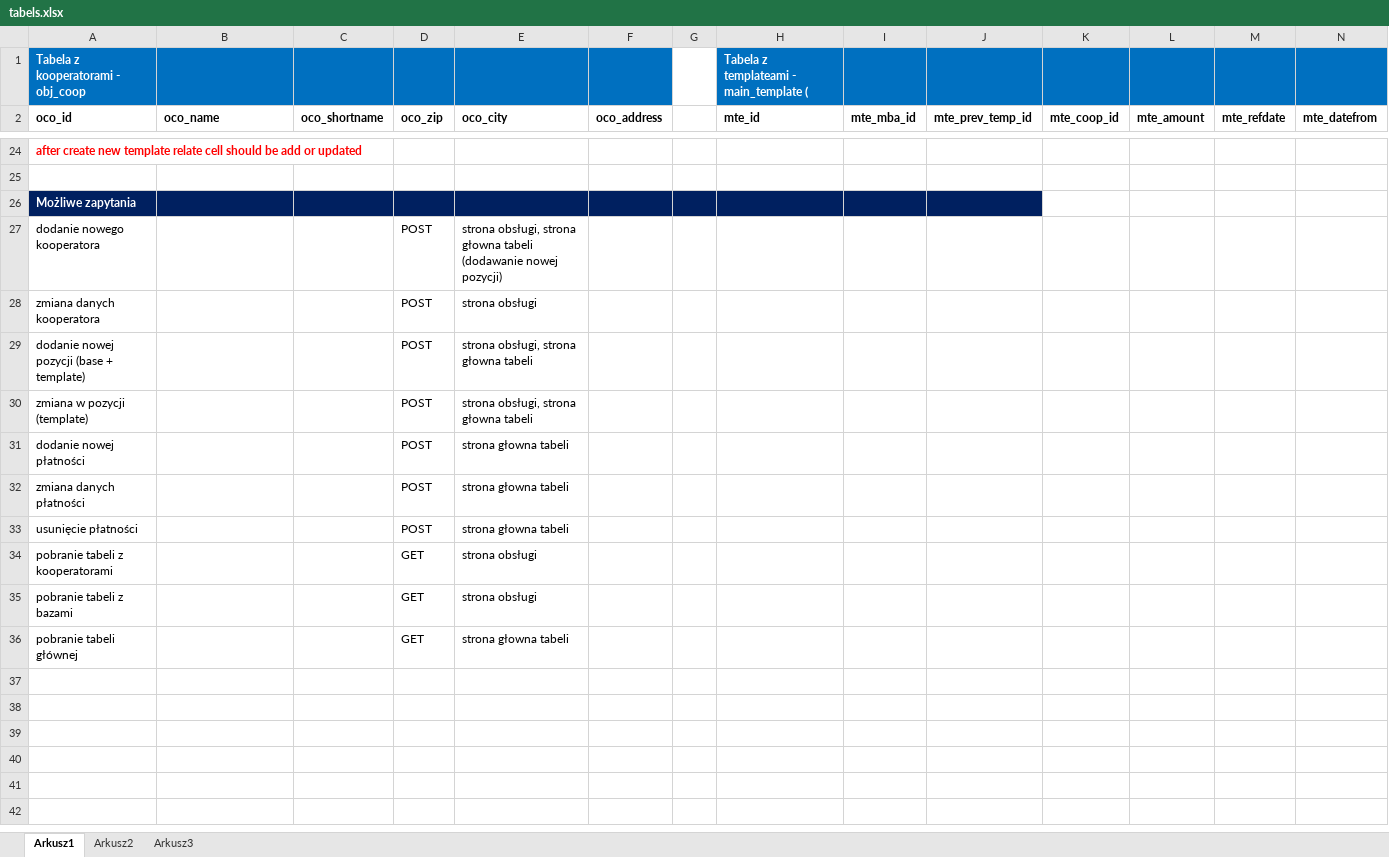
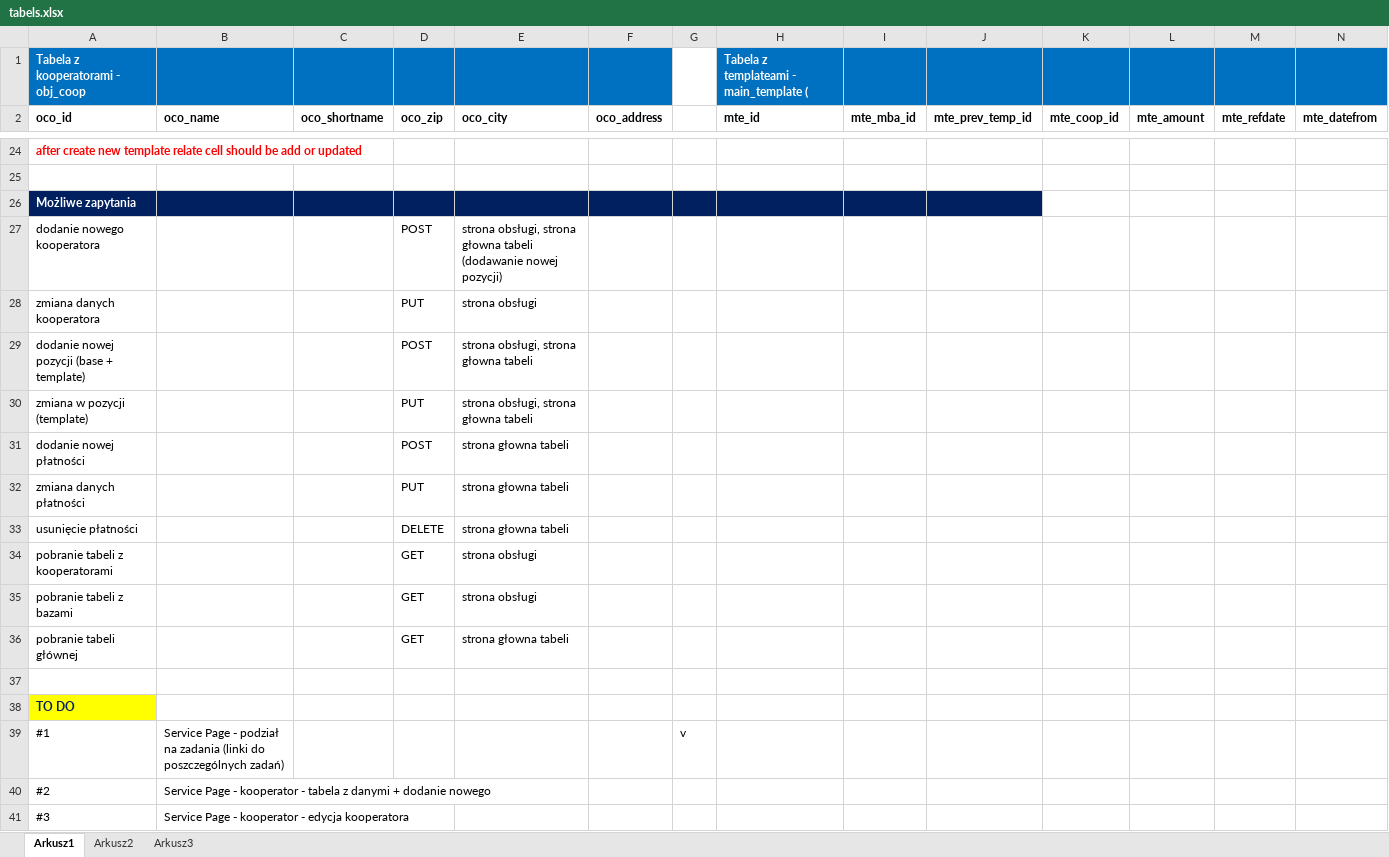
Before and after one commit to onemanwebdev/budget, an Excel workbook: tabels.xlsx, sheet Arkusz1, drawn as a sheet; only a part is shown, gaps mark what is left out; values as stored, in another font and other column widths than the file's, no borders; rows hold the shown columns only; the diff names each change by its address in the sheet, - before the commit and + after, or states it on an @@ line.

```diff
--- a/tabels.xlsx (sheet Arkusz1)
+++ b/tabels.xlsx (sheet Arkusz1)
-D28 (oco_zip): POST
+D28 (oco_zip): PUT
-D30 (oco_zip): POST
+D30 (oco_zip): PUT
-D32 (oco_zip): POST
+D32 (oco_zip): PUT
-D33 (oco_zip): POST
+D33 (oco_zip): DELETE
+row 37: (empty)
+row 38: TO DO
+row 39: #1 | Service Page - podział na zadania (linki do poszczególnych zadań) |  |  |  |  | v
+row 40: #2 | Service Page - kooperator - tabela z danymi + dodanie nowego
+row 41: #3 | Service Page - kooperator - edycja kooperatora
```
Also changed, not shown: 22 other files.
